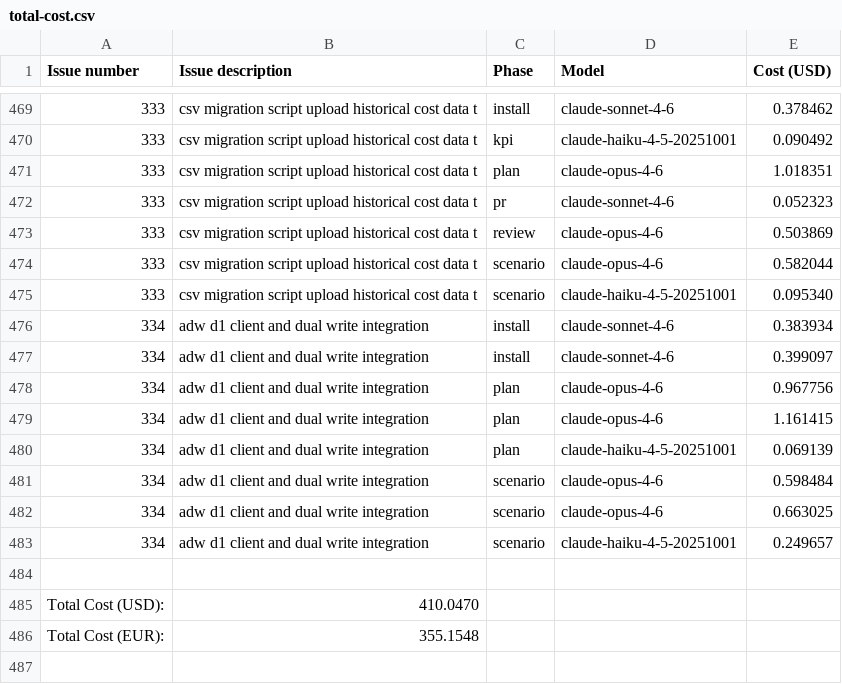
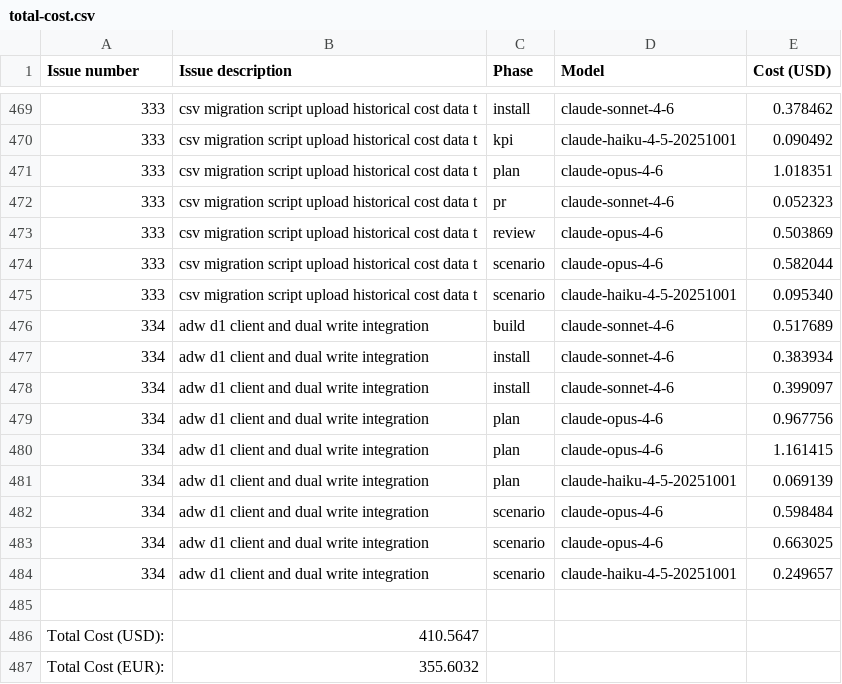
Before and after one commit to paysdoc/AI_Dev_Workflow, a CSV file: projects/AI_Dev_Workflow/total-cost.csv, drawn as a sheet; only a part is shown, gaps mark what is left out.

```diff
--- a/projects/AI_Dev_Workflow/total-cost.csv
+++ b/projects/AI_Dev_Workflow/total-cost.csv
@@ -475,2 +475,3 @@ Issue number,Issue description,Phase,Model,Cost (USD)
 333,csv migration script upload historical cost data t,scenario,claude-haiku-4-5-20251001,0.095340
+334,adw d1 client and dual write integration,build,claude-sonnet-4-6,0.517689
 334,adw d1 client and dual write integration,install,claude-sonnet-4-6,0.383934
@@ -484,3 +485,3 @@ Issue number,Issue description,Phase,Model,Cost (USD)
 
-Total Cost (USD):,410.0470
-Total Cost (EUR):,355.1548
+Total Cost (USD):,410.5647
+Total Cost (EUR):,355.6032
```
Also changed, not shown: projects/AI_Dev_Workflow/334-adw-d1-client-and-dual-write-integration.csv.
